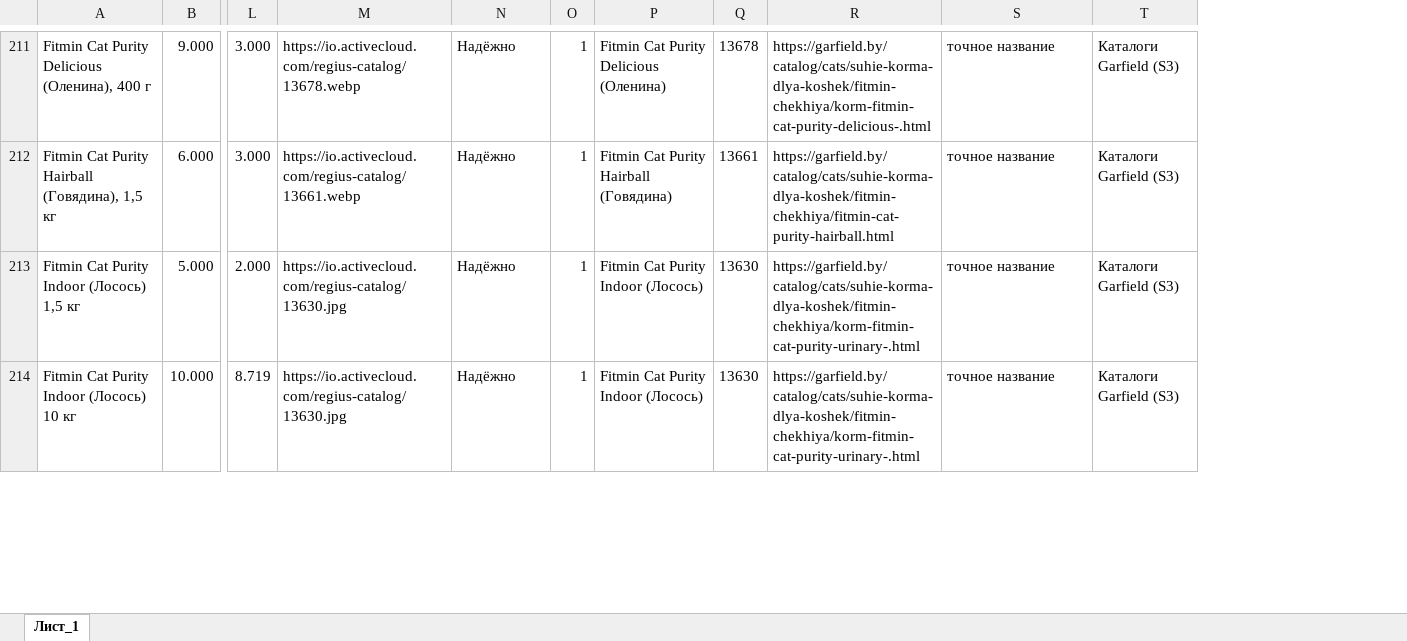
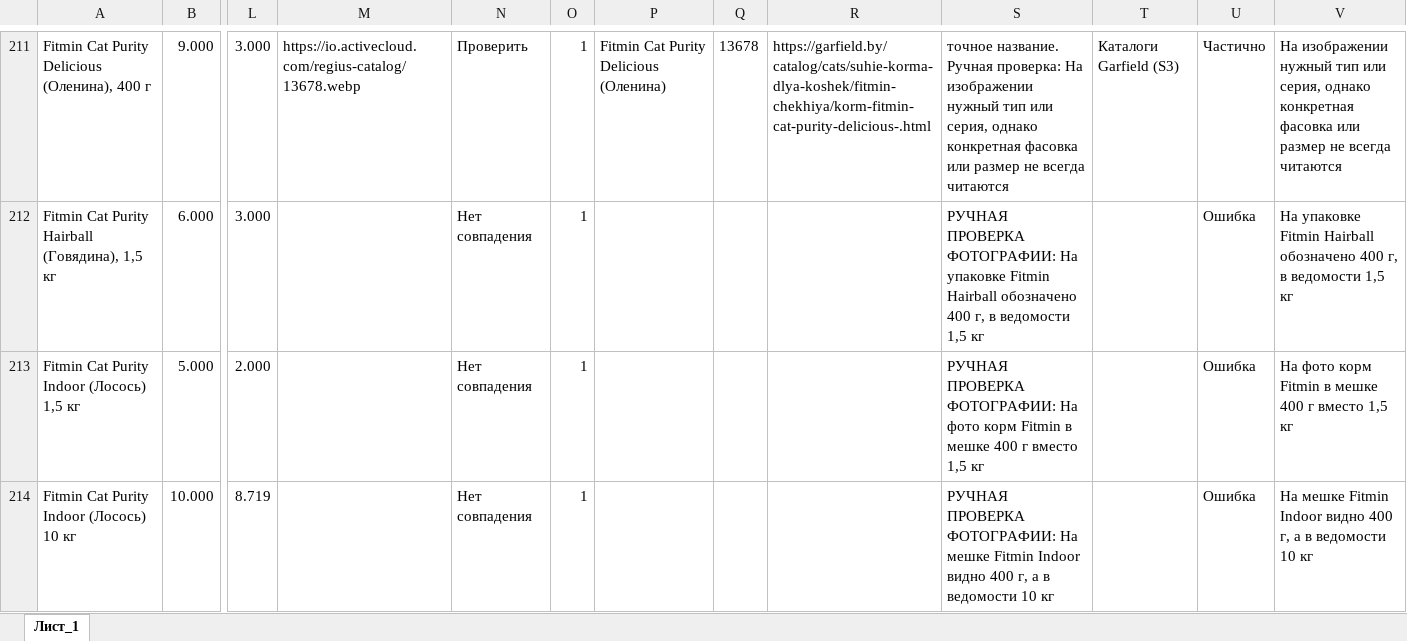
Before and after one commit to egor125552/html-, an Excel workbook: Движение товара с фотографиями.xlsx, sheet Лист_1, drawn as a sheet; only a part is shown, gaps mark what is left out; values as stored, in another font and other column widths than the file's, no borders; charts and pictures not drawn; the diff covers the shown part only; the diff names each change by its address in the sheet, - before the commit and + after, or states it on an @@ line.

```diff
--- a/Движение товара с фотографиями.xlsx (sheet Лист_1)
+++ b/Движение товара с фотографиями.xlsx (sheet Лист_1)
+column U, rows 211-214: Частично | Ошибка | Ошибка | Ошибка
+column V, rows 211-214: На изображении нужный тип или серия, однако конкретная фасовка или размер не всегда читаются | На упаковке Fitmin Hairball обозначено 400 г, в ведомости 1,5 кг | На фото корм Fitmin в мешке 400 г вместо 1,5 кг | На мешке Fitmin Indoor видно 400 г, а в ведомости 10 кг
-N211: Надёжно
+N211: Проверить
-S211: точное название
+S211: точное название. Ручная проверка: На изображении нужный тип или серия, однако конкретная фасовка или размер не всегда читаются
-M212: https://io.activecloud.com/regius-catalog/13661.webp
+M212: (empty)
-N212:N214: Надёжно
+N212:N214: Нет совпадения
-P212: Fitmin Сat Purity Hairball (Говядина)
+P212: (empty)
-Q212: 13661
+Q212: (empty)
-R212: https://garfield.by/catalog/cats/suhie-korma-dlya-koshek/fitmin-chekhiya/fitmin-cat-purity-hairball.html
+R212: (empty)
-S212: точное название
+S212: РУЧНАЯ ПРОВЕРКА ФОТОГРАФИИ: На упаковке Fitmin Hairball обозначено 400 г, в ведомости 1,5 кг
-T212:T214: Каталоги Garfield (S3)
+T212:T214: (empty)
-M213:M214: https://io.activecloud.com/regius-catalog/13630.jpg
+M213:M214: (empty)
-P213:P214: Fitmin Сat Purity Indoor (Лосось)
+P213:P214: (empty)
-Q213:Q214: 13630
+Q213:Q214: (empty)
-R213:R214: https://garfield.by/catalog/cats/suhie-korma-dlya-koshek/fitmin-chekhiya/korm-fitmin-cat-purity-urinary-.html
+R213:R214: (empty)
-S213: точное название
+S213: РУЧНАЯ ПРОВЕРКА ФОТОГРАФИИ: На фото корм Fitmin в мешке 400 г вместо 1,5 кг
-S214: точное название
+S214: РУЧНАЯ ПРОВЕРКА ФОТОГРАФИИ: На мешке Fitmin Indoor видно 400 г, а в ведомости 10 кг
```
Also changed, not shown: 1004 edited cells elsewhere in this sheet, 10 other files.
